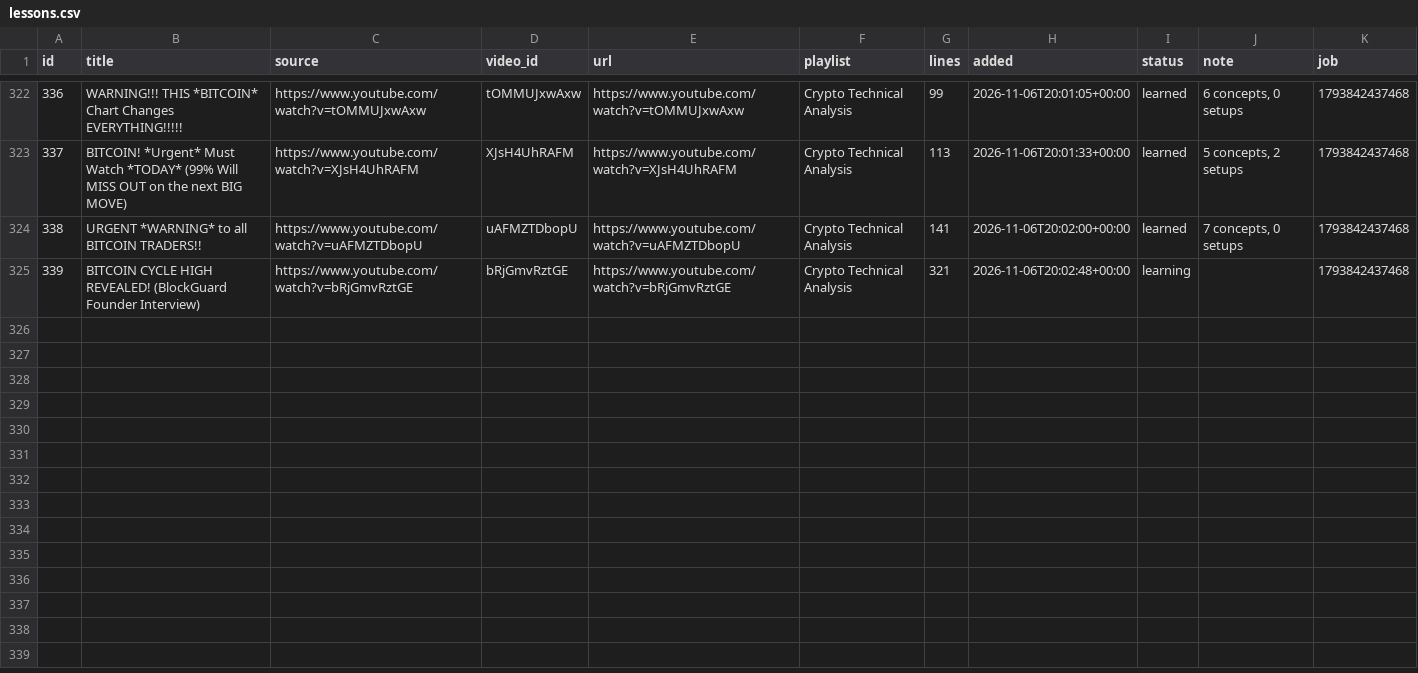
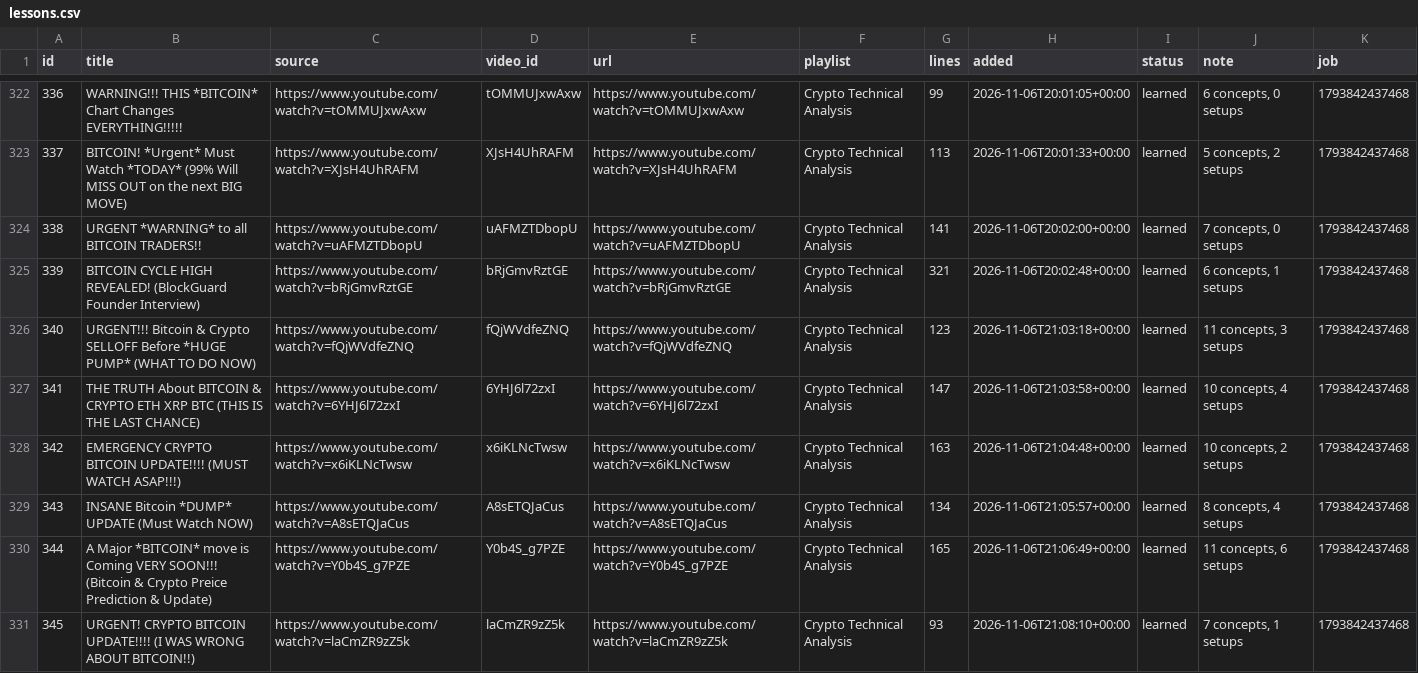
Before and after one commit to ethangoebel1499-jpg/Claude, a CSV file: apprentice/lessons.csv, drawn as a sheet; only a part is shown, gaps mark what is left out; the diff covers the shown part only.

```diff
--- a/apprentice/lessons.csv
+++ b/apprentice/lessons.csv
@@ -324,2 +324,8 @@ id,title,source,video_id,url,playlist,lines,added,status,note,job
 338,URGENT *WARNING* to all BITCOIN TRADERS!!,https://www.youtube.com/watch?v=uAFMZTDbopU,uAFMZTDbopU,https://www.youtube.com/watch?v=uAFMZTDbopU,Crypto Technical Analysis,141,2026-11-06T20:02:00+00:00,learned,"7 concepts, 0 setups",1793842437468
-339,BITCOIN CYCLE HIGH REVEALED! (BlockGuard Founder Interview),https://www.youtube.com/watch?v=bRjGmvRztGE,bRjGmvRztGE,https://www.youtube.com/watch?v=bRjGmvRztGE,Crypto Technical Analysis,321,2026-11-06T20:02:48+00:00,learning,,1793842437468
+339,BITCOIN CYCLE HIGH REVEALED! (BlockGuard Founder Interview),https://www.youtube.com/watch?v=bRjGmvRztGE,bRjGmvRztGE,https://www.youtube.com/watch?v=bRjGmvRztGE,Crypto Technical Analysis,321,2026-11-06T20:02:48+00:00,learned,"6 concepts, 1 setups",1793842437468
+340,URGENT!!! Bitcoin & Crypto SELLOFF Before *HUGE PUMP* (WHAT TO DO NOW),https://www.youtube.com/watch?v=fQjWVdfeZNQ,fQjWVdfeZNQ,https://www.youtube.com/watch?v=fQjWVdfeZNQ,Crypto Technical Analysis,123,2026-11-06T21:03:18+00:00,learned,"11 concepts, 3 setups",1793842437468
+341,THE TRUTH About BITCOIN & CRYPTO ETH XRP BTC (THIS IS THE LAST CHANCE),https://www.youtube.com/watch?v=6YHJ6l72zxI,6YHJ6l72zxI,https://www.youtube.com/watch?v=6YHJ6l72zxI,Crypto Technical Analysis,147,2026-11-06T21:03:58+00:00,learned,"10 concepts, 4 setups",1793842437468
+342,EMERGENCY CRYPTO BITCOIN UPDATE!!!! (MUST WATCH ASAP!!!),https://www.youtube.com/watch?v=x6iKLNcTwsw,x6iKLNcTwsw,https://www.youtube.com/watch?v=x6iKLNcTwsw,Crypto Technical Analysis,163,2026-11-06T21:04:48+00:00,learned,"10 concepts, 2 setups",1793842437468
+343,INSANE Bitcoin *DUMP* UPDATE (Must Watch NOW),https://www.youtube.com/watch?v=A8sETQJaCus,A8sETQJaCus,https://www.youtube.com/watch?v=A8sETQJaCus,Crypto Technical Analysis,134,2026-11-06T21:05:57+00:00,learned,"8 concepts, 4 setups",1793842437468
+344,A Major *BITCOIN* move is Coming VERY SOON!!! (Bitcoin & Crypto Preice Prediction & Update),https://www.youtube.com/watch?v=Y0b4S_g7PZE,Y0b4S_g7PZE,https://www.youtube.com/watch?v=Y0b4S_g7PZE,Crypto Technical Analysis,165,2026-11-06T21:06:49+00:00,learned,"11 concepts, 6 setups",1793842437468
+345,URGENT! CRYPTO BITCOIN UPDATE!!!! (I WAS WRONG ABOUT BITCOIN!!),https://www.youtube.com/watch?v=laCmZR9zZ5k,laCmZR9zZ5k,https://www.youtube.com/watch?v=laCmZR9zZ5k,Crypto Technical Analysis,93,2026-11-06T21:08:10+00:00,learned,"7 concepts, 1 setups",1793842437468
```
Also changed, not shown: 6 added rows elsewhere in this file, paper_trades/equity.csv, 5 other files.
